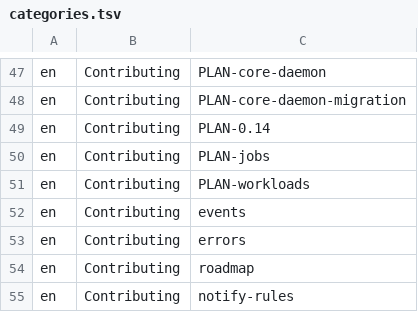
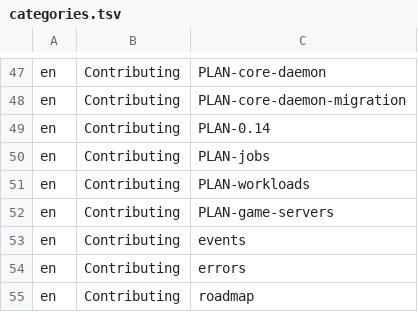
Before and after one commit to hobnix/core, a TSV file: docs/categories.tsv, drawn as a sheet; only a part is shown, gaps mark what is left out; the shorter side is filled out with more unchanged rows.

Commit message:
docs: plan game servers and the recipe foundation (#1409)
Design record for milestone 0.15: the recipe runner and SDK, volumes and their backups, ingress from declared ports, the extension game-servers and the Enshrouded recipe. Nothing of it is built.

```diff
--- a/docs/categories.tsv
+++ b/docs/categories.tsv
@@ -51,2 +51,3 @@ en	Contributing	PLAN-jobs
 en	Contributing	PLAN-workloads
+en	Contributing	PLAN-game-servers
 en	Contributing	events
```
Also changed, not shown: 2 other files.
